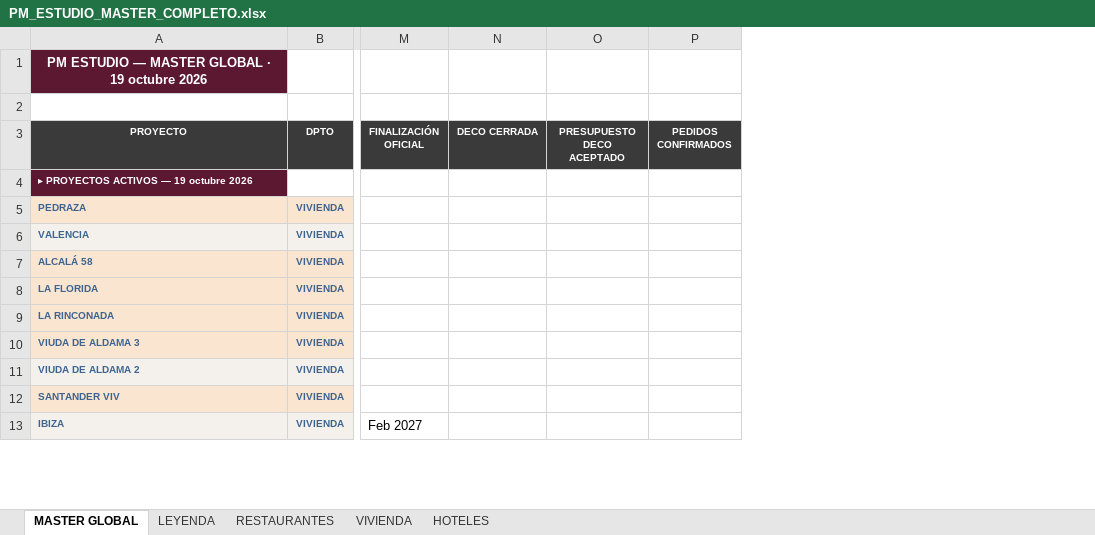
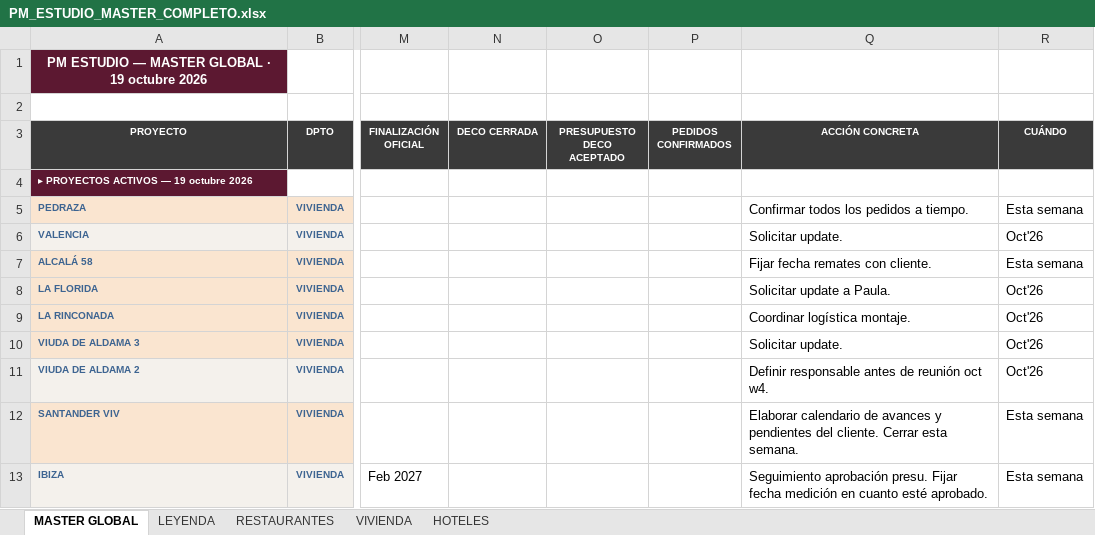
Before and after one commit to javierjimenezcisneros-create/apds-pm-estudio, an Excel workbook: PM_ESTUDIO_MASTER_COMPLETO.xlsx, sheet MASTER GLOBAL, drawn as a sheet; only a part is shown, gaps mark what is left out; values as stored, in another font and other column widths than the file's, no borders; the diff names each change by its address in the sheet, - before the commit and + after, or states it on an @@ line.

Commit message:
Add files via upload

```diff
--- a/PM_ESTUDIO_MASTER_COMPLETO.xlsx (sheet MASTER GLOBAL)
+++ b/PM_ESTUDIO_MASTER_COMPLETO.xlsx (sheet MASTER GLOBAL)
+column Q (ACCIÓN CONCRETA), rows 5-13: Confirmar todos los pedidos a tiempo. | Solicitar update. | Fijar fecha remates con cliente. | Solicitar update a Paula. | Coordinar logística montaje. | Solicitar update. | Definir responsable antes de reunión oct w4. | Elaborar calendario de avances y pendientes del cliente. Cerrar esta semana. | Seguimiento aprobación presu. Fijar fecha medición en cuanto esté aprobado.
+column R (CUÁNDO), rows 5-13: Esta semana | Oct'26 | Esta semana | Oct'26 | Oct'26 | Oct'26 | Oct'26 | Esta semana | Esta semana
```
